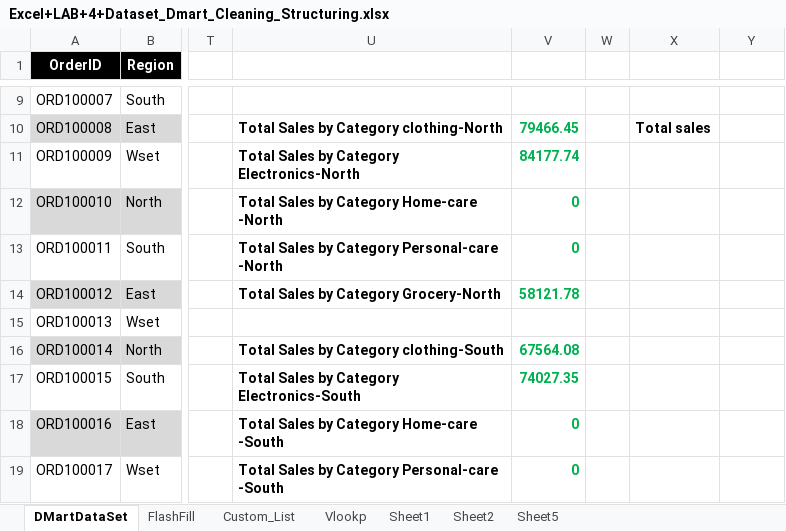
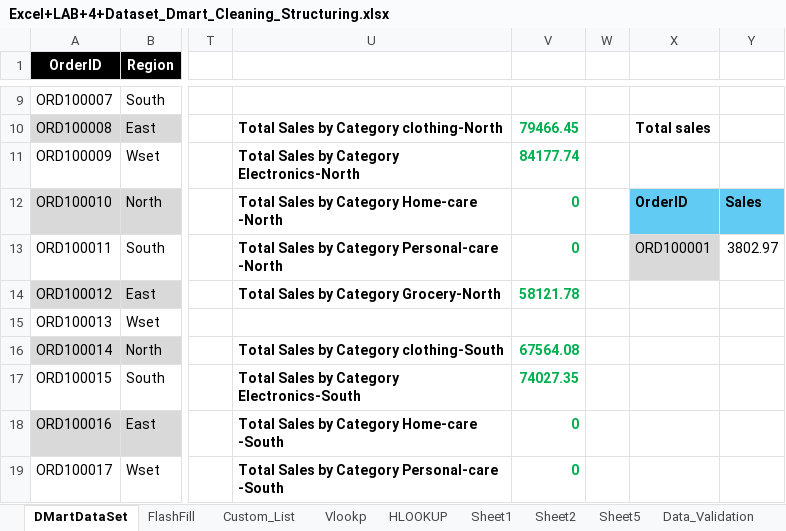
Before and after one commit to tanmayeepatil070/DMartSalesAnalysis, an Excel workbook: Excel+LAB+4+Dataset_Dmart_Cleaning_Structuring.xlsx, sheet DMartDataSet, drawn as a sheet; only a part is shown, gaps mark what is left out; values as stored, in another font and other column widths than the file's, no borders; conditional formats and table styles not drawn; the diff names each change by its address in the sheet, - before the commit and + after, or states it on an @@ line.

Commit message:
Done Data Validation

```diff
--- a/Excel+LAB+4+Dataset_Dmart_Cleaning_Structuring.xlsx (sheet DMartDataSet)
+++ b/Excel+LAB+4+Dataset_Dmart_Cleaning_Structuring.xlsx (sheet DMartDataSet)
+sheet tab: HLOOKUP
+sheet tab: Data_Validation
-X12: (empty)
+X12: OrderID
-X12:Y12 fill: none
+X12:Y12 fill: #61CBF4
-Y12: (empty)
+Y12: Sales
-X13: (empty)
+X13: ORD100001
-X13 fill: none
+X13 fill: #D9D9D9
-Y13: (empty)
+Y13: 3802.97
```
Also changed, not shown: sheet Vlookp.
